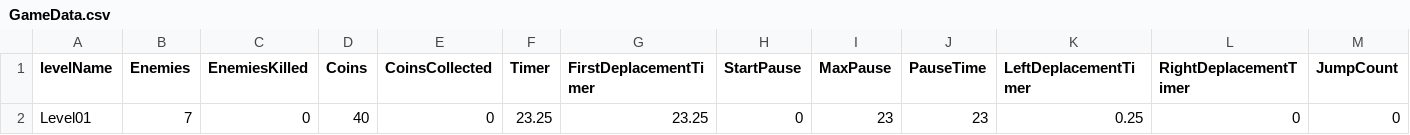
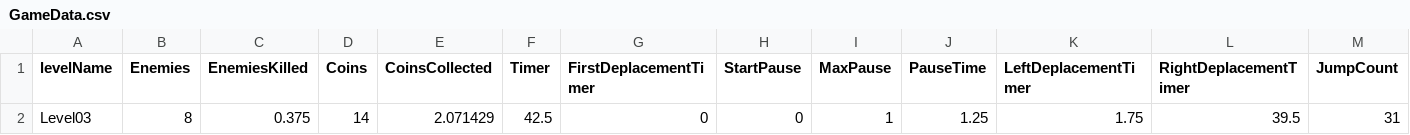
Before and after one commit to enzo1000/SummerMarioBros, a CSV file: Assets/GameData.csv, drawn as a sheet; only a part is shown; removed rows and columns are numbered as before the commit, all else as after; rows hold the shown columns only; the diff names each change by its address in the sheet, - before the commit and + after, or states it on an @@ line.

```diff
--- a/Assets/GameData.csv
+++ b/Assets/GameData.csv
-row 2: Level01 | 7 | 0 | 40 | 0 | 23.25 | 23.25 | 0 | 23 | 23 | 0.25 | 0 | 0
+row 2: Level03 | 8 | 0.375 | 14 | 2.071429 | 42.5 | 0 | 0 | 1 | 1.25 | 1.75 | 39.5 | 31
```
Also changed, not shown: 17 other files.
